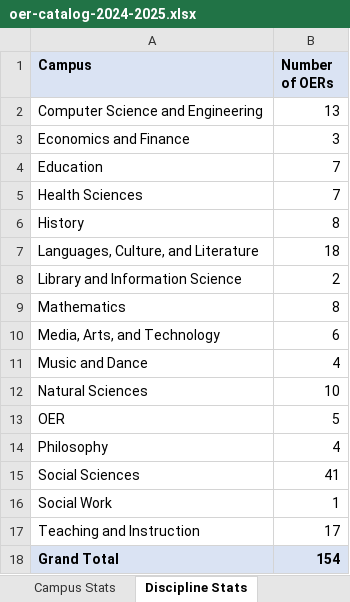
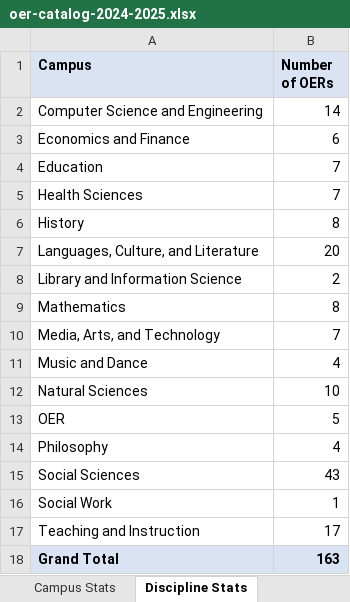
Before and after one commit to cuny-libraries/oer-catalog, an Excel workbook: data/oer-catalog-2024-2025.xlsx, sheet Discipline Stats, drawn as a sheet; values as stored, in another font and other column widths than the file's, no borders; the diff names each change by its address in the sheet, - before the commit and + after, or states it on an @@ line.

```diff
--- a/data/oer-catalog-2024-2025.xlsx (sheet Discipline Stats)
+++ b/data/oer-catalog-2024-2025.xlsx (sheet Discipline Stats)
-B2 (Number of OERs): 13
+B2 (Number of OERs): 14
-B3 (Number of OERs): 3
+B3 (Number of OERs): 6
-B7 (Number of OERs): 18
+B7 (Number of OERs): 20
-B10 (Number of OERs): 6
+B10 (Number of OERs): 7
-B15 (Number of OERs): 41
+B15 (Number of OERs): 43
-B18 (Number of OERs): 154
+B18 (Number of OERs): 163
```
Also changed, not shown: sheet Catalog, sheet OER type stats, sheet Campus Stats, hidden cells.
